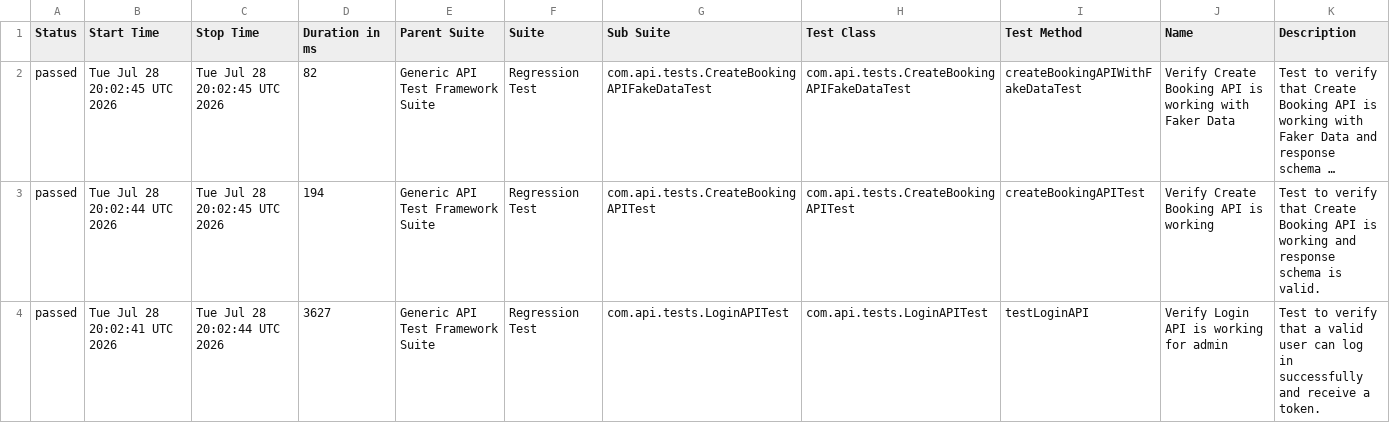
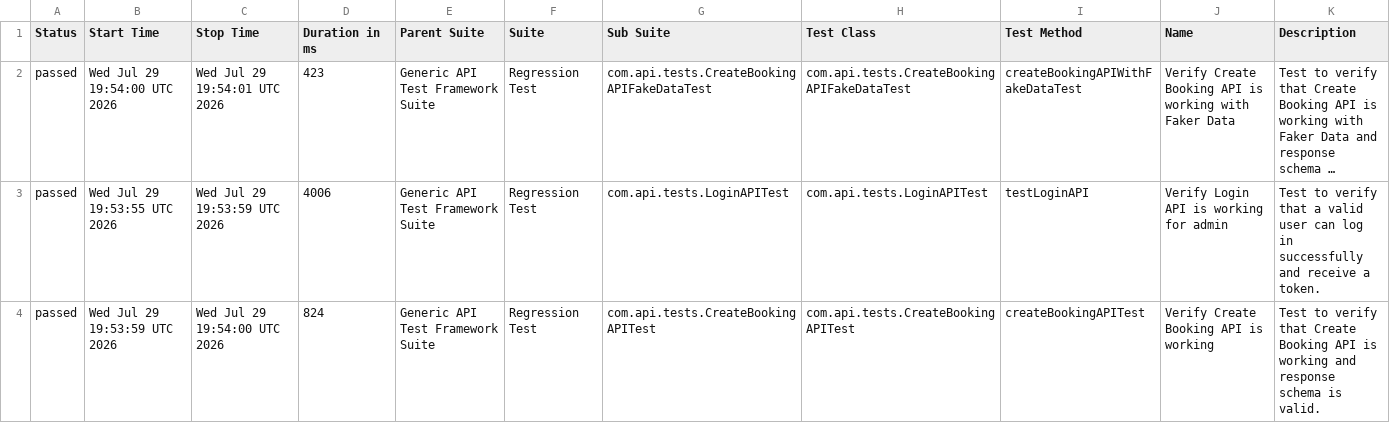
Before and after one commit to bishnu-das1191/generic-api-test-framework, a CSV file: data/suites.csv, drawn as a sheet; long unchanged cells end in …; removed rows and columns are numbered as before the commit, all else as after; the diff names each change by its address in the sheet, - before the commit and + after, or states it on an @@ line.

```diff
--- a/data/suites.csv
+++ b/data/suites.csv
-B2 (Start Time): Tue Jul 28 20:02:45 UTC 2026
+B2 (Start Time): Wed Jul 29 19:54:00 UTC 2026
-C2 (Stop Time): Tue Jul 28 20:02:45 UTC 2026
+C2 (Stop Time): Wed Jul 29 19:54:01 UTC 2026
-D2 (Duration in ms): 82
+D2 (Duration in ms): 423
+row 3: passed | Wed Jul 29 19:53:55 UTC 2026 | Wed Jul 29 19:53:59 UTC 2026 | 4006 | Generic API Test Framework Suite | Regression Test | com.api.tests.LoginAPITest | com.api.tests.LoginAPITest | testLoginAPI | Verify Login API is working for admin | Test to verify that a valid user can log in successfully and receive a token.
-B4 (Start Time): Tue Jul 28 20:02:44 UTC 2026
+B4 (Start Time): Wed Jul 29 19:53:59 UTC 2026
-C4 (Stop Time): Tue Jul 28 20:02:45 UTC 2026
+C4 (Stop Time): Wed Jul 29 19:54:00 UTC 2026
-D4 (Duration in ms): 194
+D4 (Duration in ms): 824
-row 4: passed | Tue Jul 28 20:02:41 UTC 2026 | Tue Jul 28 20:02:44 UTC 2026 | 3627 | Generic API Test Framework Suite | Regression Test | com.api.tests.LoginAPITest | com.api.tests.LoginAPITest | testLoginAPI | Verify Login API is working for admin | Test to verify that a valid user can log in successfully and receive a token.
```
Also changed, not shown: 30 other files.
